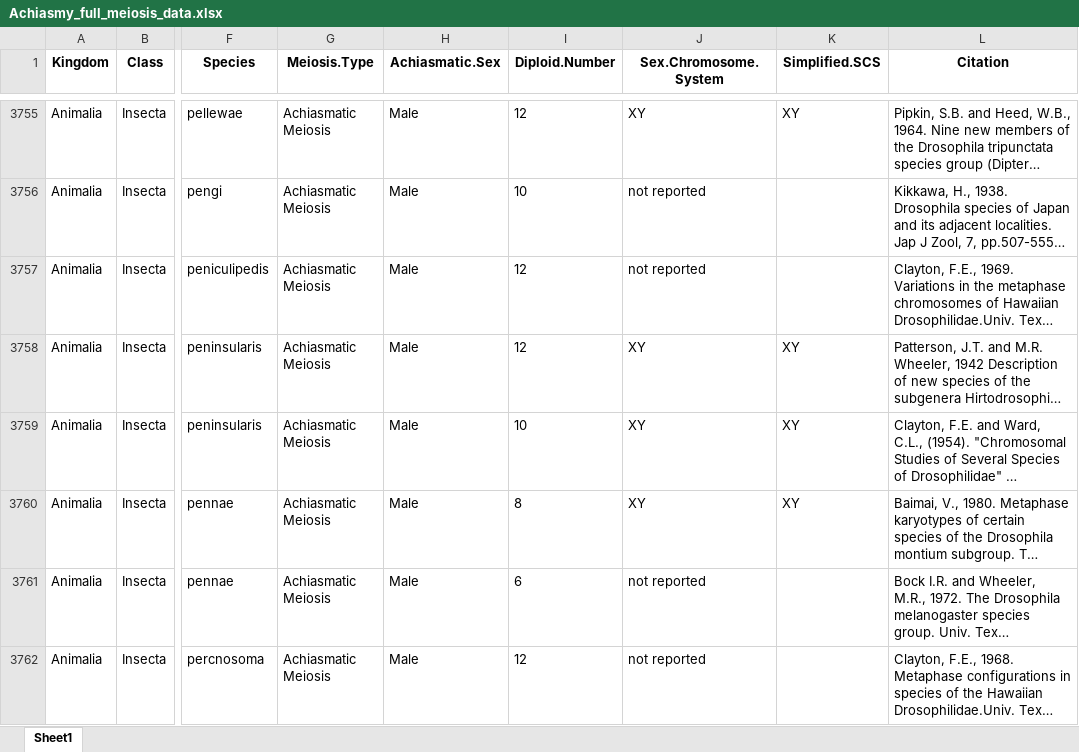
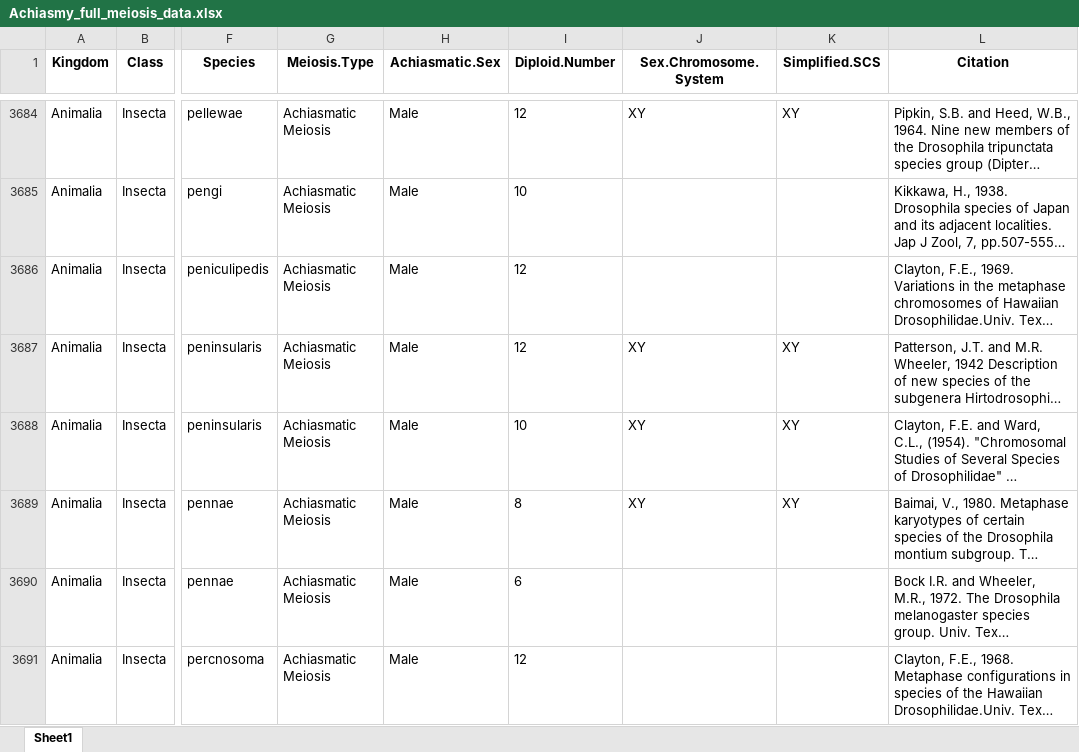
Before and after one commit to coleoguy/achiasmy-synthesis, an Excel workbook: data/Achiasmy_full_meiosis_data.xlsx, sheet Sheet1, drawn as a sheet; only a part is shown, gaps mark what is left out; long unchanged cells end in …; values as stored, in another font and other column widths than the file's, no borders; addresses are those after the commit; the diff covers the shown part only; the diff names each change by its address in the sheet, - before the commit and + after, or states it on an @@ line.

```diff
--- a/data/Achiasmy_full_meiosis_data.xlsx (sheet Sheet1)
+++ b/data/Achiasmy_full_meiosis_data.xlsx (sheet Sheet1)
-J3685:J3686 (Sex.Chromosome.System): not reported
+J3685:J3686 (Sex.Chromosome.System): (empty)
-J3690:J3691 (Sex.Chromosome.System): not reported
+J3690:J3691 (Sex.Chromosome.System): (empty)
```
Also changed, not shown: 102 removed rows and 618 edited cells elsewhere in this sheet, data/Type3_conflicts.xlsx, 2 other files.
